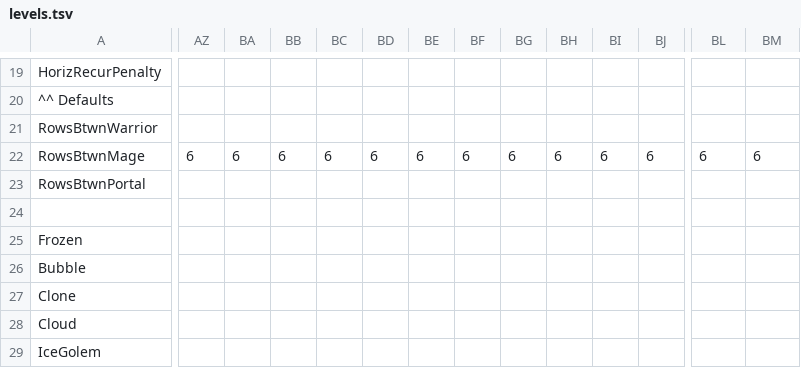
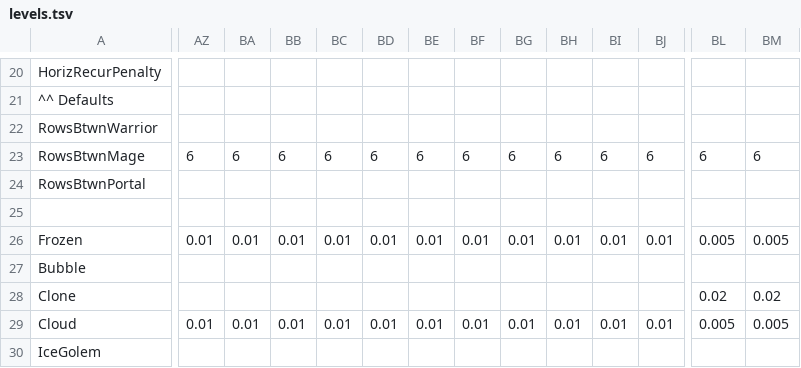
Before and after one commit to simpulls/simpulls.github.io, a TSV file: levels.tsv, drawn as a sheet; only a part is shown, gaps mark what is left out; addresses are those after the commit; the diff covers the shown part only; the diff names each change by its address in the sheet, - before the commit and + after, or states it on an @@ line.

```diff
--- a/levels.tsv
+++ b/levels.tsv
-AZ26: (empty)
+AZ26: 0.01
-BA26: (empty)
+BA26: 0.01
-BB26: (empty)
+BB26: 0.01
-BC26: (empty)
+BC26: 0.01
-BD26: (empty)
+BD26: 0.01
-BE26: (empty)
+BE26: 0.01
-BF26: (empty)
+BF26: 0.01
-BG26: (empty)
+BG26: 0.01
-BH26: (empty)
+BH26: 0.01
-BI26: (empty)
+BI26: 0.01
-BJ26: (empty)
+BJ26: 0.01
-BL26: (empty)
+BL26: 0.005
-BM26: (empty)
+BM26: 0.005
-BL28: (empty)
+BL28: 0.02
-BM28: (empty)
+BM28: 0.02
-AZ29: (empty)
+AZ29: 0.01
-BA29: (empty)
+BA29: 0.01
-BB29: (empty)
+BB29: 0.01
-BC29: (empty)
+BC29: 0.01
-BD29: (empty)
+BD29: 0.01
-BE29: (empty)
+BE29: 0.01
-BF29: (empty)
+BF29: 0.01
-BG29: (empty)
+BG29: 0.01
-BH29: (empty)
+BH29: 0.01
-BI29: (empty)
+BI29: 0.01
-BJ29: (empty)
+BJ29: 0.01
-BL29: (empty)
+BL29: 0.005
-BM29: (empty)
+BM29: 0.005
```
Also changed, not shown: 3 added rows and 38 edited cells elsewhere in this file.
